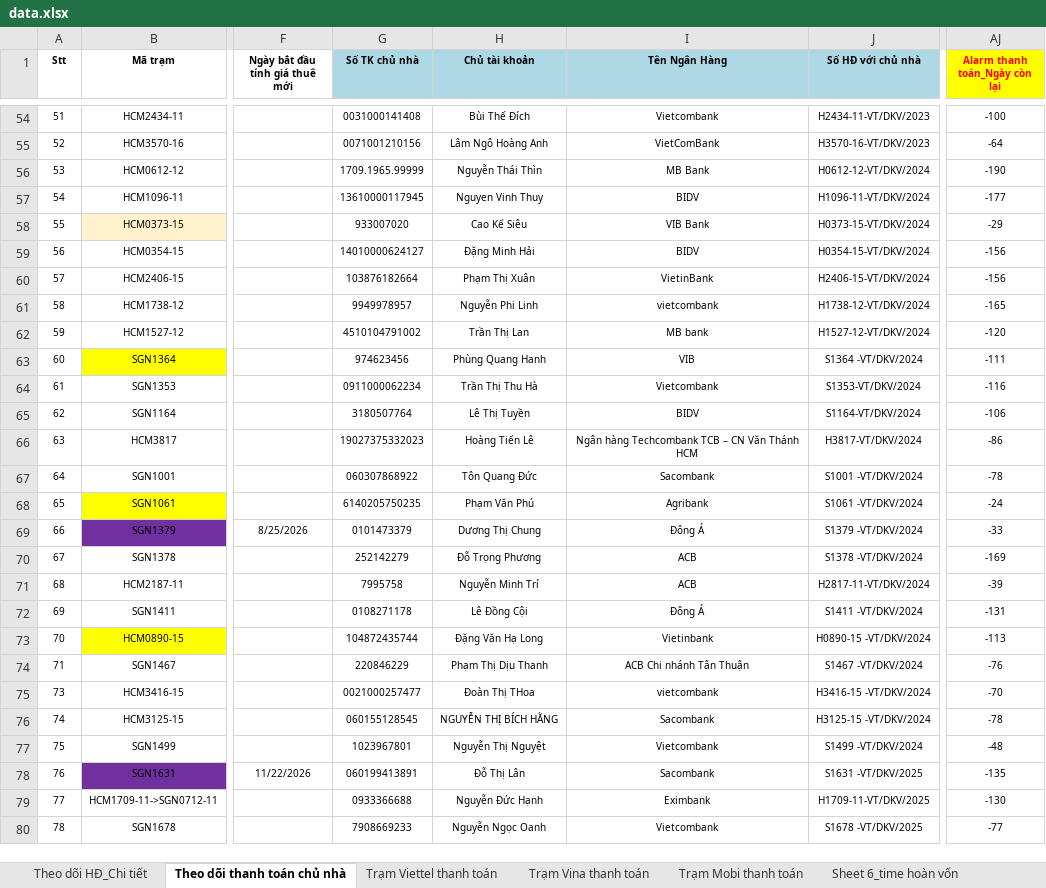
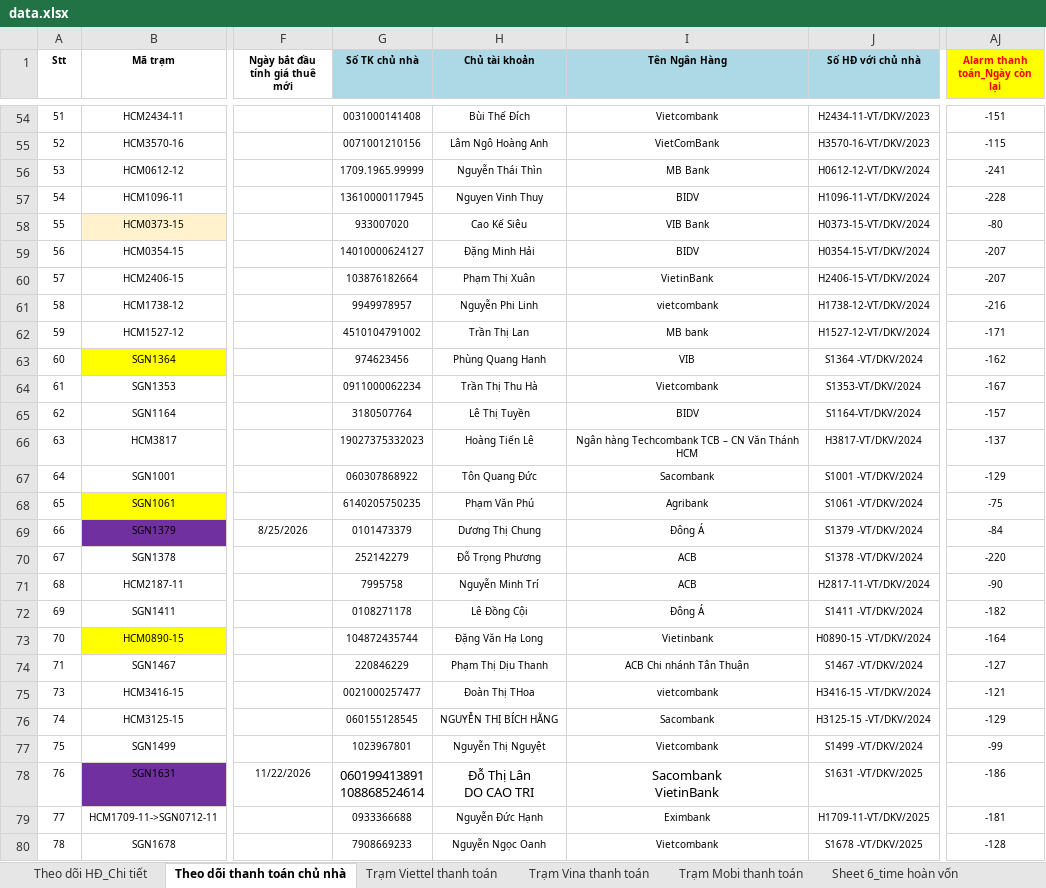
Before and after one commit to votanvinhgithu/ung-dung-tra-cuu-tram, an Excel workbook: data.xlsx, sheet Theo dõi thanh toán chủ nhà, drawn as a sheet; only a part is shown, gaps mark what is left out; values as stored, in another font and other column widths than the file's, no borders; conditional formats not drawn; ↵ is a line break in a cell; the diff covers the shown part only; the diff names each change by its address in the sheet, - before the commit and + after, or states it on an @@ line.

```diff
--- a/data.xlsx (sheet Theo dõi thanh toán chủ nhà)
+++ b/data.xlsx (sheet Theo dõi thanh toán chủ nhà)
-AJ54 (Alarm thanh toán_Ngày còn lại): -100
+AJ54 (Alarm thanh toán_Ngày còn lại): -151
-AJ55 (Alarm thanh toán_Ngày còn lại): -64
+AJ55 (Alarm thanh toán_Ngày còn lại): -115
-AJ56 (Alarm thanh toán_Ngày còn lại): -190
+AJ56 (Alarm thanh toán_Ngày còn lại): -241
-AJ57 (Alarm thanh toán_Ngày còn lại): -177
+AJ57 (Alarm thanh toán_Ngày còn lại): -228
-AJ58 (Alarm thanh toán_Ngày còn lại): -29
+AJ58 (Alarm thanh toán_Ngày còn lại): -80
-AJ59:AJ60 (Alarm thanh toán_Ngày còn lại): -156
+AJ59:AJ60 (Alarm thanh toán_Ngày còn lại): -207
-AJ61 (Alarm thanh toán_Ngày còn lại): -165
+AJ61 (Alarm thanh toán_Ngày còn lại): -216
-AJ62 (Alarm thanh toán_Ngày còn lại): -120
+AJ62 (Alarm thanh toán_Ngày còn lại): -171
-AJ63 (Alarm thanh toán_Ngày còn lại): -111
+AJ63 (Alarm thanh toán_Ngày còn lại): -162
-AJ64 (Alarm thanh toán_Ngày còn lại): -116
+AJ64 (Alarm thanh toán_Ngày còn lại): -167
-AJ65 (Alarm thanh toán_Ngày còn lại): -106
+AJ65 (Alarm thanh toán_Ngày còn lại): -157
-AJ66 (Alarm thanh toán_Ngày còn lại): -86
+AJ66 (Alarm thanh toán_Ngày còn lại): -137
-AJ67 (Alarm thanh toán_Ngày còn lại): -78
+AJ67 (Alarm thanh toán_Ngày còn lại): -129
-AJ68 (Alarm thanh toán_Ngày còn lại): -24
+AJ68 (Alarm thanh toán_Ngày còn lại): -75
-AJ69 (Alarm thanh toán_Ngày còn lại): -33
+AJ69 (Alarm thanh toán_Ngày còn lại): -84
-AJ70 (Alarm thanh toán_Ngày còn lại): -169
+AJ70 (Alarm thanh toán_Ngày còn lại): -220
-AJ71 (Alarm thanh toán_Ngày còn lại): -39
+AJ71 (Alarm thanh toán_Ngày còn lại): -90
-AJ72 (Alarm thanh toán_Ngày còn lại): -131
+AJ72 (Alarm thanh toán_Ngày còn lại): -182
-AJ73 (Alarm thanh toán_Ngày còn lại): -113
+AJ73 (Alarm thanh toán_Ngày còn lại): -164
-AJ74 (Alarm thanh toán_Ngày còn lại): -76
+AJ74 (Alarm thanh toán_Ngày còn lại): -127
-AJ75 (Alarm thanh toán_Ngày còn lại): -70
+AJ75 (Alarm thanh toán_Ngày còn lại): -121
-AJ76 (Alarm thanh toán_Ngày còn lại): -78
+AJ76 (Alarm thanh toán_Ngày còn lại): -129
-AJ77 (Alarm thanh toán_Ngày còn lại): -48
+AJ77 (Alarm thanh toán_Ngày còn lại): -99
-G78 (Số TK chủ nhà): 060199413891
+G78 (Số TK chủ nhà): 060199413891 ↵ 108868524614
@@ G78:I78 text size: larger @@
-H78 (Chủ tài khoản): Đỗ Thị Lân
+H78 (Chủ tài khoản): Đỗ Thị Lân ↵ DO CAO TRI
-I78 (Tên Ngân Hàng): Sacombank
+I78 (Tên Ngân Hàng): Sacombank ↵ VietinBank
-AJ78 (Alarm thanh toán_Ngày còn lại): -135
+AJ78 (Alarm thanh toán_Ngày còn lại): -186
-AJ79 (Alarm thanh toán_Ngày còn lại): -130
+AJ79 (Alarm thanh toán_Ngày còn lại): -181
-AJ80 (Alarm thanh toán_Ngày còn lại): -77
+AJ80 (Alarm thanh toán_Ngày còn lại): -128
```
Also changed, not shown: 65 edited cells elsewhere in this sheet, sheet Theo dõi HĐ_Chi tiết.
